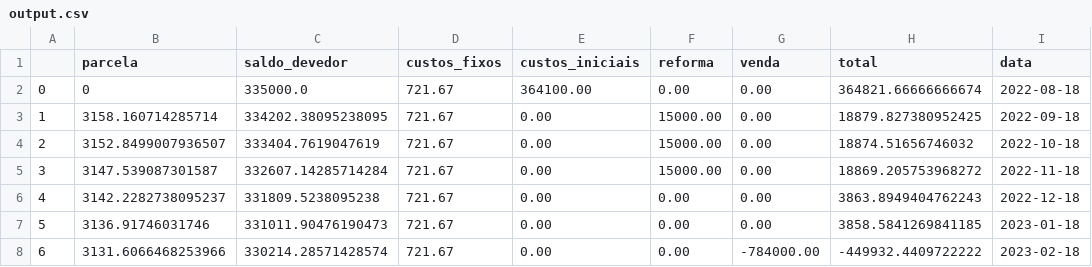
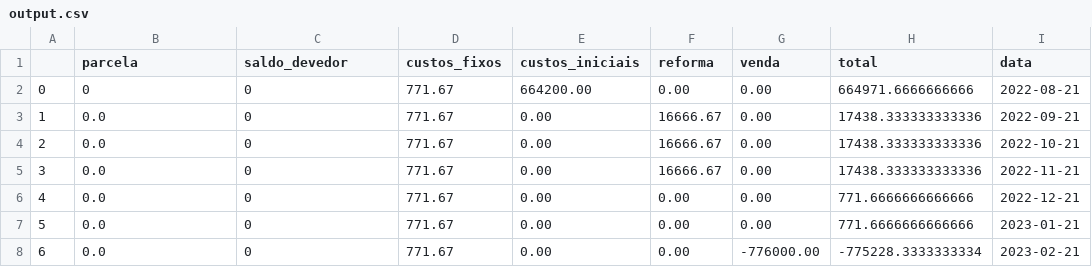
Before and after one commit to nobru01/imoveis, a CSV file: output.csv, drawn as a sheet.

```diff
--- a/output.csv
+++ b/output.csv
@@ -1,8 +1,8 @@
 ,parcela,saldo_devedor,custos_fixos,custos_iniciais,reforma,venda,total,data
-0,0,335000.0,721.67,364100.00,0.00,0.00,364821.66666666674,2022-08-18
-1,3158.160714285714,334202.38095238095,721.67,0.00,15000.00,0.00,18879.827380952425,2022-09-18
-2,3152.8499007936507,333404.7619047619,721.67,0.00,15000.00,0.00,18874.51656746032,2022-10-18
-3,3147.539087301587,332607.14285714284,721.67,0.00,15000.00,0.00,18869.205753968272,2022-11-18
-4,3142.2282738095237,331809.5238095238,721.67,0.00,0.00,0.00,3863.8949404762243,2022-12-18
-5,3136.91746031746,331011.90476190473,721.67,0.00,0.00,0.00,3858.5841269841185,2023-01-18
-6,3131.6066468253966,330214.28571428574,721.67,0.00,0.00,-784000.00,-449932.4409722222,2023-02-18
+0,0,0,771.67,664200.00,0.00,0.00,664971.6666666666,2022-08-21
+1,0.0,0,771.67,0.00,16666.67,0.00,17438.333333333336,2022-09-21
+2,0.0,0,771.67,0.00,16666.67,0.00,17438.333333333336,2022-10-21
+3,0.0,0,771.67,0.00,16666.67,0.00,17438.333333333336,2022-11-21
+4,0.0,0,771.67,0.00,0.00,0.00,771.6666666666666,2022-12-21
+5,0.0,0,771.67,0.00,0.00,0.00,771.6666666666666,2023-01-21
+6,0.0,0,771.67,0.00,0.00,-776000.00,-775228.3333333334,2023-02-21
```
Also changed, not shown: input_fluxo_caixa.csv, 1 other file.
